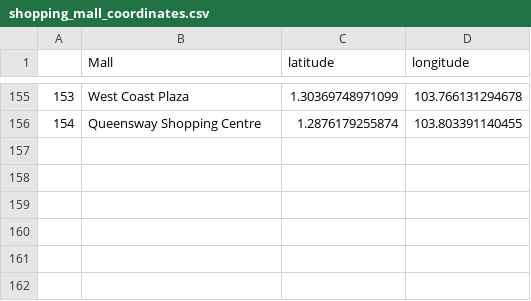
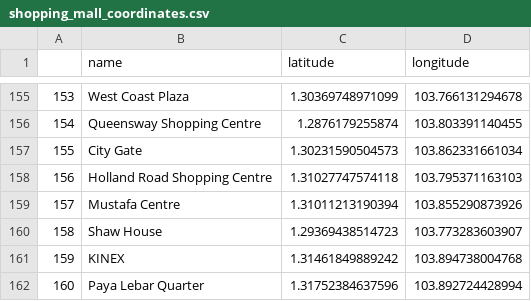
Before and after one commit to raychng/bt4222-project, a CSV file: shopping_mall_coordinates.csv, drawn as a sheet; only a part is shown, gaps mark what is left out; the diff names each change by its address in the sheet, - before the commit and + after, or states it on an @@ line.

```diff
--- a/shopping_mall_coordinates.csv
+++ b/shopping_mall_coordinates.csv
-B1: Mall
+B1: name
+row 157: 155 | City Gate | 1.30231590504573 | 103.862331661034
+row 158: 156 | Holland Road Shopping Centre | 1.31027747574118 | 103.795371163103
+row 159: 157 | Mustafa Centre | 1.31011213190394 | 103.855290873926
+row 160: 158 | Shaw House | 1.29369438514723 | 103.773283603907
+row 161: 159 | KINEX | 1.31461849889242 | 103.894738004768
+row 162: 160 | Paya Lebar Quarter | 1.31752384637596 | 103.892724428994
```
Also changed, not shown: mrt_coordinates.csv, 5 other files.
